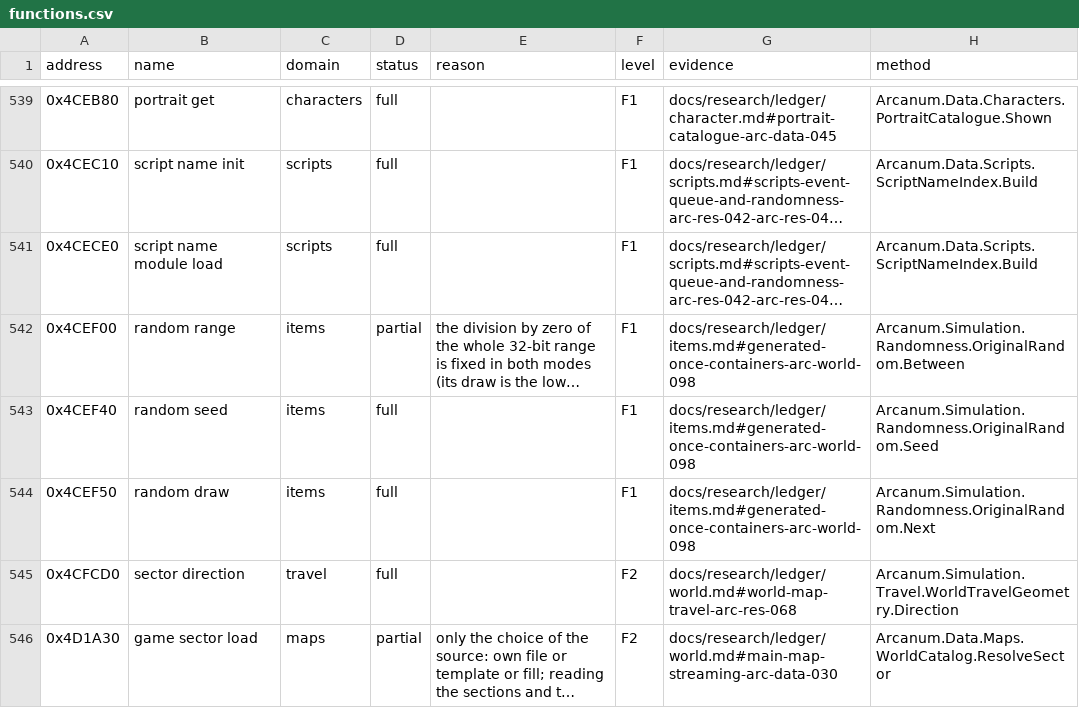
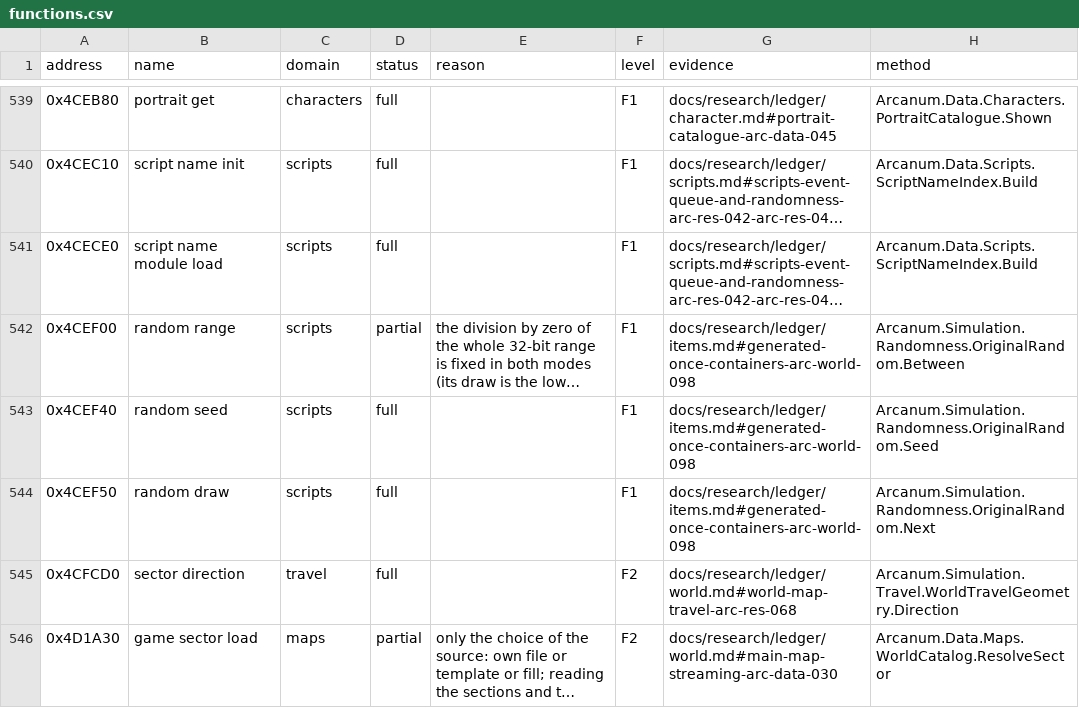
Before and after one commit to Simarglok/arcanum-steamwoven, a CSV file: docs/verification/functions.csv, drawn as a sheet; only a part is shown, gaps mark what is left out; long unchanged cells end in …; the diff names each change by its address in the sheet, - before the commit and + after, or states it on an @@ line.

```diff
--- a/docs/verification/functions.csv
+++ b/docs/verification/functions.csv
-C542:C544 (domain): items
+C542:C544 (domain): scripts
```
Also changed, not shown: 3 other files.
